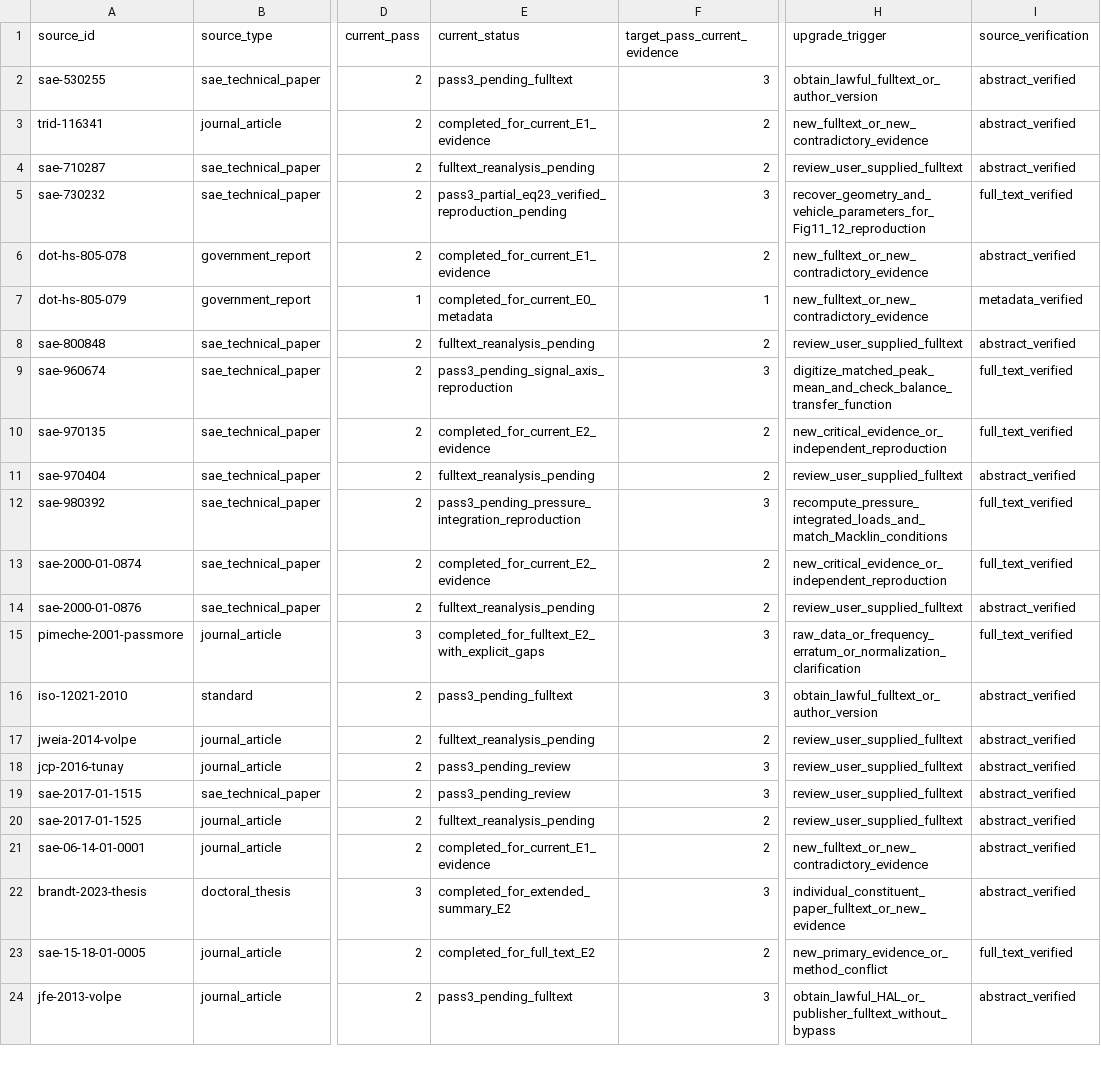
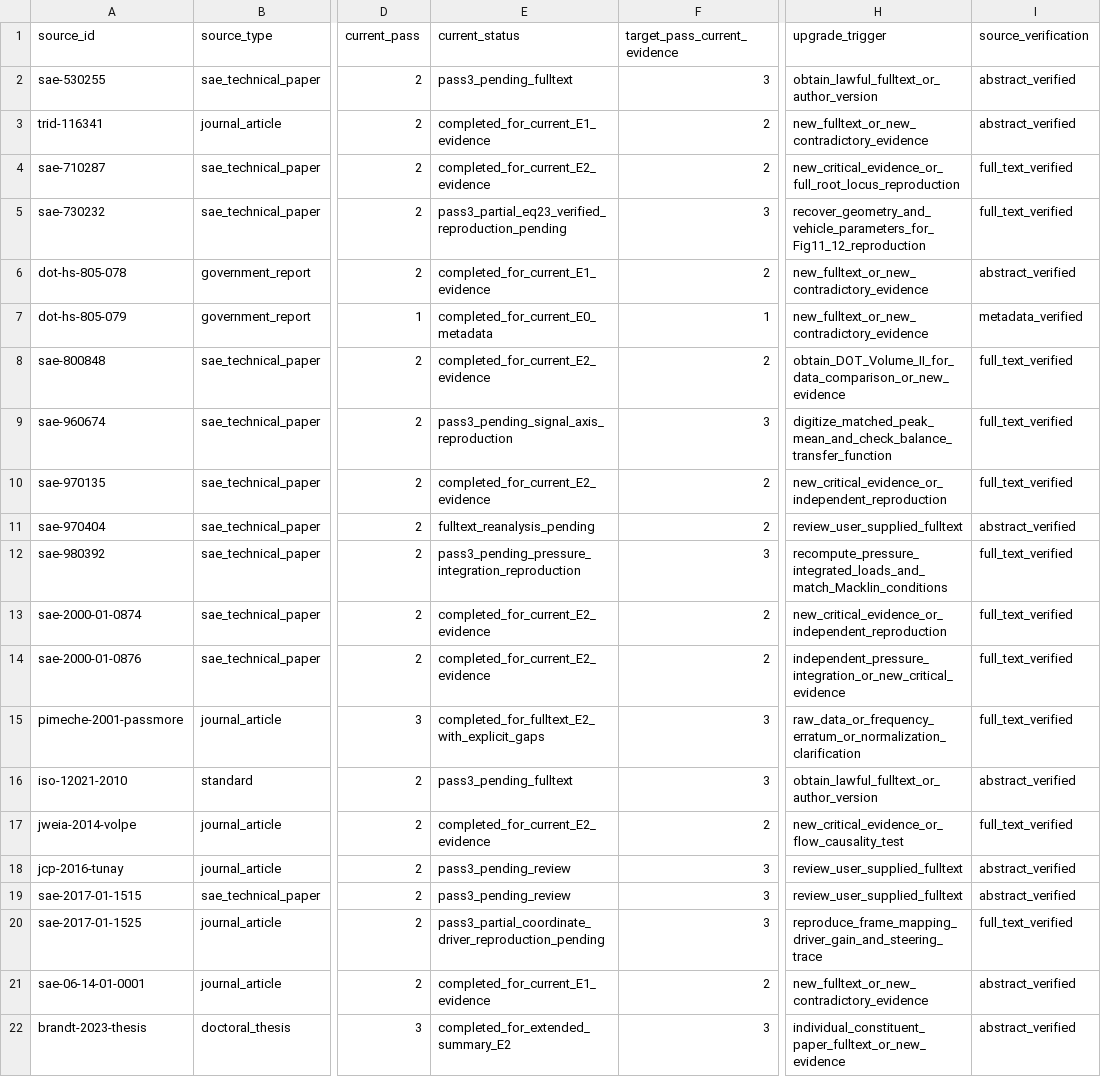
Before and after one commit to mao19990908/Crosswind, a CSV file: learning/paper_notes/pass_status.csv, drawn as a sheet; only a part is shown, gaps mark what is left out; the shorter side is filled out with more unchanged rows; the diff names each change by its address in the sheet, - before the commit and + after, or states it on an @@ line.

```diff
--- a/learning/paper_notes/pass_status.csv
+++ b/learning/paper_notes/pass_status.csv
-E4 (current_status): fulltext_reanalysis_pending
+E4 (current_status): completed_for_current_E2_evidence
-H4 (upgrade_trigger): review_user_supplied_fulltext
+H4 (upgrade_trigger): new_critical_evidence_or_full_root_locus_reproduction
-I4 (source_verification): abstract_verified
+I4 (source_verification): full_text_verified
-E8 (current_status): fulltext_reanalysis_pending
+E8 (current_status): completed_for_current_E2_evidence
-H8 (upgrade_trigger): review_user_supplied_fulltext
+H8 (upgrade_trigger): obtain_DOT_Volume_II_for_data_comparison_or_new_evidence
-I8 (source_verification): abstract_verified
+I8 (source_verification): full_text_verified
-E14 (current_status): fulltext_reanalysis_pending
+E14 (current_status): completed_for_current_E2_evidence
-H14 (upgrade_trigger): review_user_supplied_fulltext
+H14 (upgrade_trigger): independent_pressure_integration_or_new_critical_evidence
-I14 (source_verification): abstract_verified
+I14 (source_verification): full_text_verified
-E17 (current_status): fulltext_reanalysis_pending
+E17 (current_status): completed_for_current_E2_evidence
-H17 (upgrade_trigger): review_user_supplied_fulltext
+H17 (upgrade_trigger): new_critical_evidence_or_flow_causality_test
-I17 (source_verification): abstract_verified
+I17 (source_verification): full_text_verified
-E20 (current_status): fulltext_reanalysis_pending
+E20 (current_status): pass3_partial_coordinate_driver_reproduction_pending
-F20 (target_pass_current_evidence): 2
+F20 (target_pass_current_evidence): 3
-H20 (upgrade_trigger): review_user_supplied_fulltext
+H20 (upgrade_trigger): reproduce_frame_mapping_driver_gain_and_steering_trace
-I20 (source_verification): abstract_verified
+I20 (source_verification): full_text_verified
```
Also changed, not shown: citations/citation_edges.csv, learning/graph/edges.csv, 25 other files.
